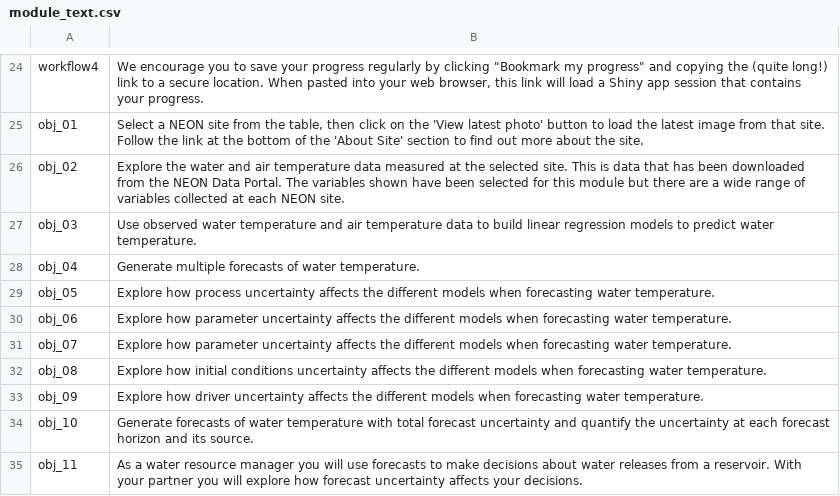
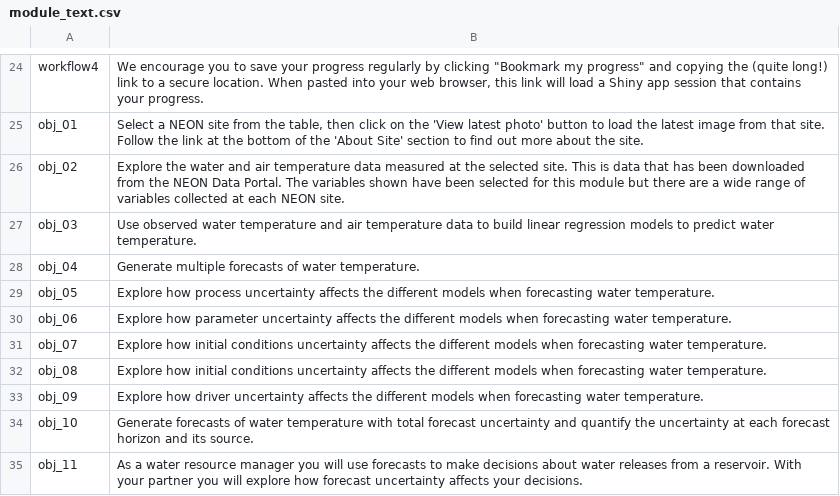
Before and after one commit to MacrosystemsEDDIE/module6, a CSV file: app/data/module_text.csv, drawn as a sheet; only a part is shown, gaps mark what is left out.

```diff
--- a/app/data/module_text.csv
+++ b/app/data/module_text.csv
@@ -30,3 +30,3 @@ obj_05,Explore how process uncertainty affects the different models when forecas
 obj_06,Explore how parameter uncertainty affects the different models when forecasting water temperature.
-obj_07,Explore how parameter uncertainty affects the different models when forecasting water temperature.
+obj_07,Explore how initial conditions uncertainty affects the different models when forecasting water temperature.
 obj_08,Explore how initial conditions uncertainty affects the different models when forecasting water temperature.
```
Also changed, not shown: 10 other files.
